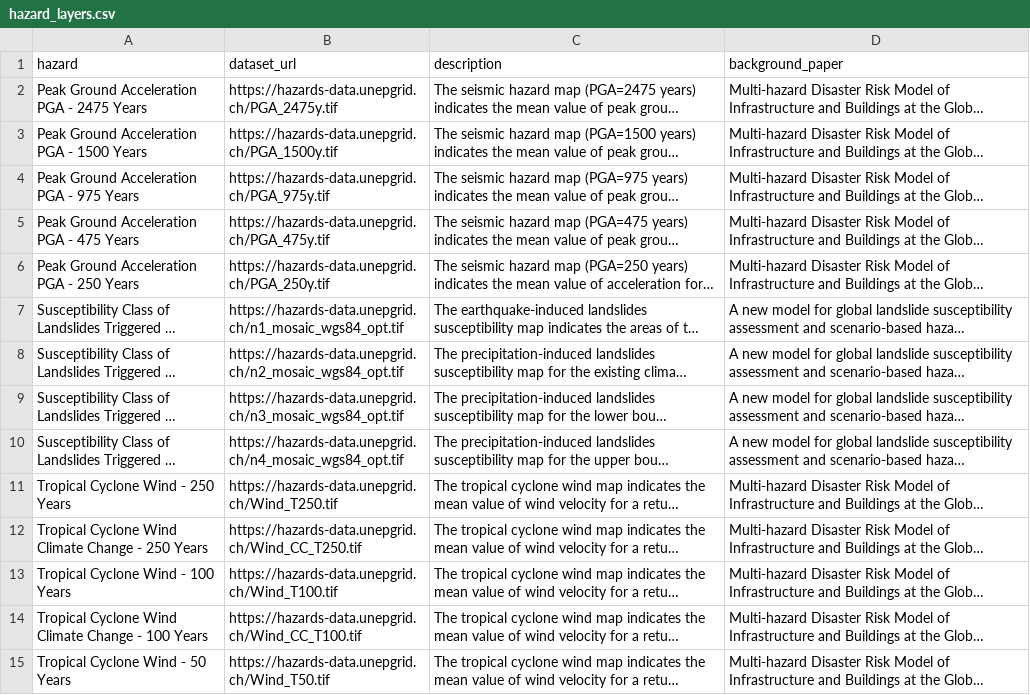
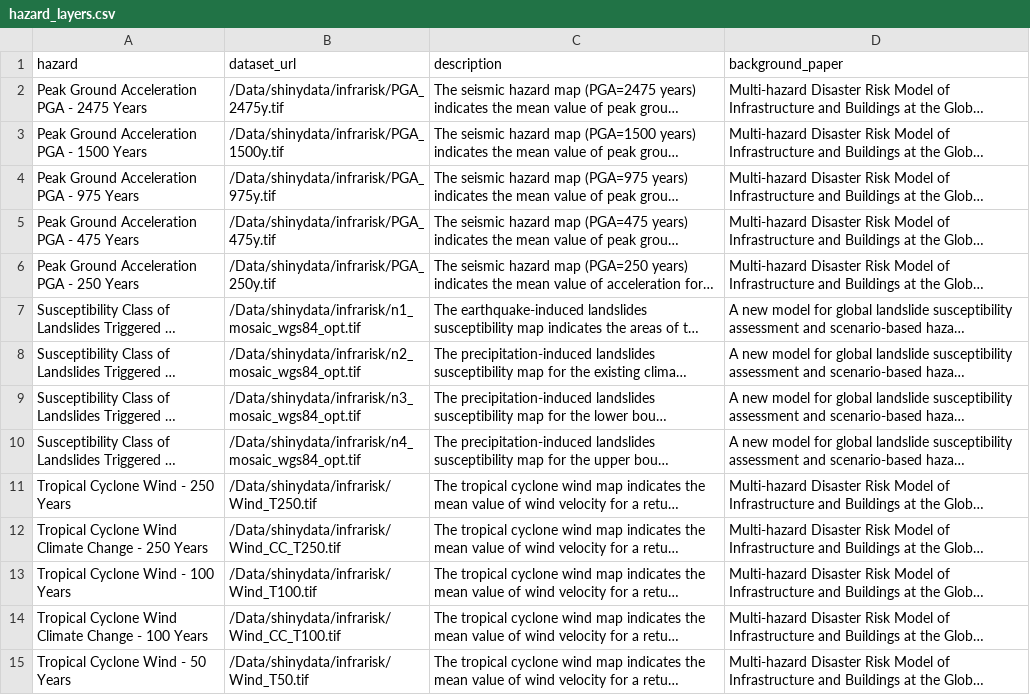
Before and after one commit to SebKrantz/InfraRiskApp, a CSV file: backend/data/hazard_layers.csv, drawn as a sheet; only a part is shown; long unchanged cells end in …; the diff covers the shown part only; the diff names each change by its address in the sheet, - before the commit and + after, or states it on an @@ line.

Commit message:
Local data path.

```diff
--- a/backend/data/hazard_layers.csv
+++ b/backend/data/hazard_layers.csv
-B2 (dataset_url): https://hazards-data.unepgrid.ch/PGA_2475y.tif
+B2 (dataset_url): /Data/shinydata/infrarisk/PGA_2475y.tif
-B3 (dataset_url): https://hazards-data.unepgrid.ch/PGA_1500y.tif
+B3 (dataset_url): /Data/shinydata/infrarisk/PGA_1500y.tif
-B4 (dataset_url): https://hazards-data.unepgrid.ch/PGA_975y.tif
+B4 (dataset_url): /Data/shinydata/infrarisk/PGA_975y.tif
-B5 (dataset_url): https://hazards-data.unepgrid.ch/PGA_475y.tif
+B5 (dataset_url): /Data/shinydata/infrarisk/PGA_475y.tif
-B6 (dataset_url): https://hazards-data.unepgrid.ch/PGA_250y.tif
+B6 (dataset_url): /Data/shinydata/infrarisk/PGA_250y.tif
-B7 (dataset_url): https://hazards-data.unepgrid.ch/n1_mosaic_wgs84_opt.tif
+B7 (dataset_url): /Data/shinydata/infrarisk/n1_mosaic_wgs84_opt.tif
-B8 (dataset_url): https://hazards-data.unepgrid.ch/n2_mosaic_wgs84_opt.tif
+B8 (dataset_url): /Data/shinydata/infrarisk/n2_mosaic_wgs84_opt.tif
-B9 (dataset_url): https://hazards-data.unepgrid.ch/n3_mosaic_wgs84_opt.tif
+B9 (dataset_url): /Data/shinydata/infrarisk/n3_mosaic_wgs84_opt.tif
-B10 (dataset_url): https://hazards-data.unepgrid.ch/n4_mosaic_wgs84_opt.tif
+B10 (dataset_url): /Data/shinydata/infrarisk/n4_mosaic_wgs84_opt.tif
-B11 (dataset_url): https://hazards-data.unepgrid.ch/Wind_T250.tif
+B11 (dataset_url): /Data/shinydata/infrarisk/Wind_T250.tif
-B12 (dataset_url): https://hazards-data.unepgrid.ch/Wind_CC_T250.tif
+B12 (dataset_url): /Data/shinydata/infrarisk/Wind_CC_T250.tif
-B13 (dataset_url): https://hazards-data.unepgrid.ch/Wind_T100.tif
+B13 (dataset_url): /Data/shinydata/infrarisk/Wind_T100.tif
-B14 (dataset_url): https://hazards-data.unepgrid.ch/Wind_CC_T100.tif
+B14 (dataset_url): /Data/shinydata/infrarisk/Wind_CC_T100.tif
-B15 (dataset_url): https://hazards-data.unepgrid.ch/Wind_T50.tif
+B15 (dataset_url): /Data/shinydata/infrarisk/Wind_T50.tif
```
Also changed, not shown: 15 edited cells elsewhere in this file.
